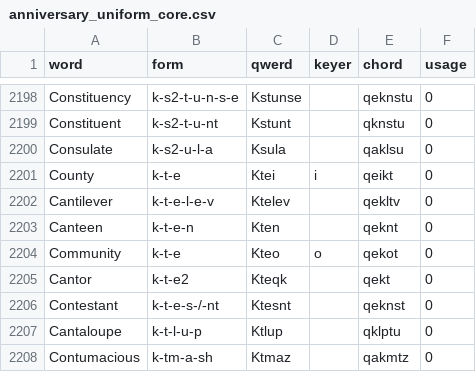
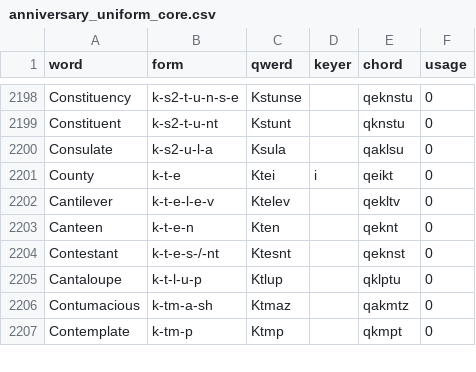
Before and after one commit to codepoke-kk/qwertigraphy, a CSV file: qwertigraph/dictionaries/anniversary_uniform_core.csv, drawn as a sheet; only a part is shown, gaps mark what is left out; the shorter side is filled out with more unchanged rows; the diff names each change by its address in the sheet, - before the commit and + after, or states it on an @@ line.

```diff
--- a/qwertigraph/dictionaries/anniversary_uniform_core.csv
+++ b/qwertigraph/dictionaries/anniversary_uniform_core.csv
-row 2204: Community | k-t-e | Kteo | o | qekot | 0
-row 2205: Cantor | k-t-e2 | Kteqk |  | qekt | 0
```
Also changed, not shown: qwertigraph/dictionaries/anniversary_cmu.csv, qwertigraph/dictionaries/anniversary_required.csv, 1 other file.
